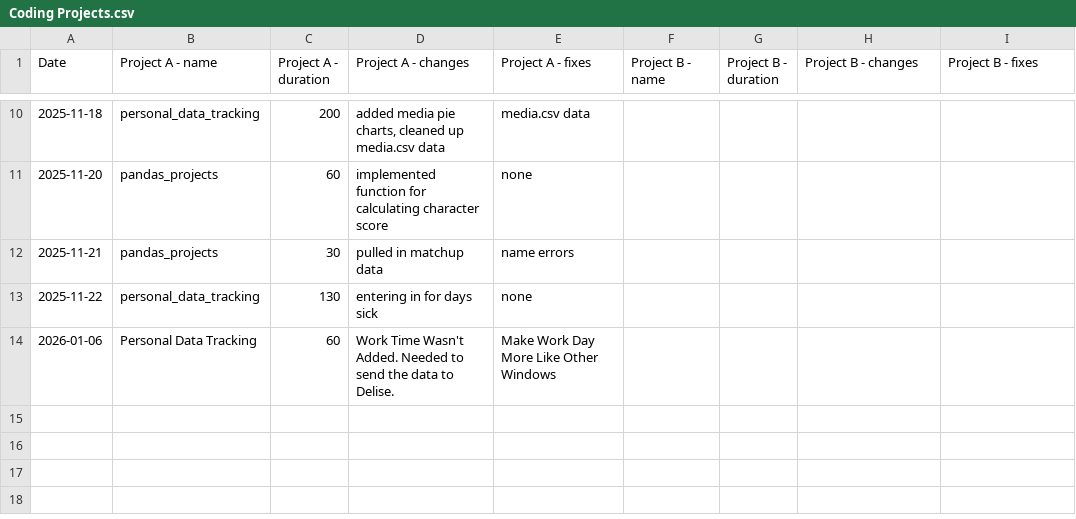
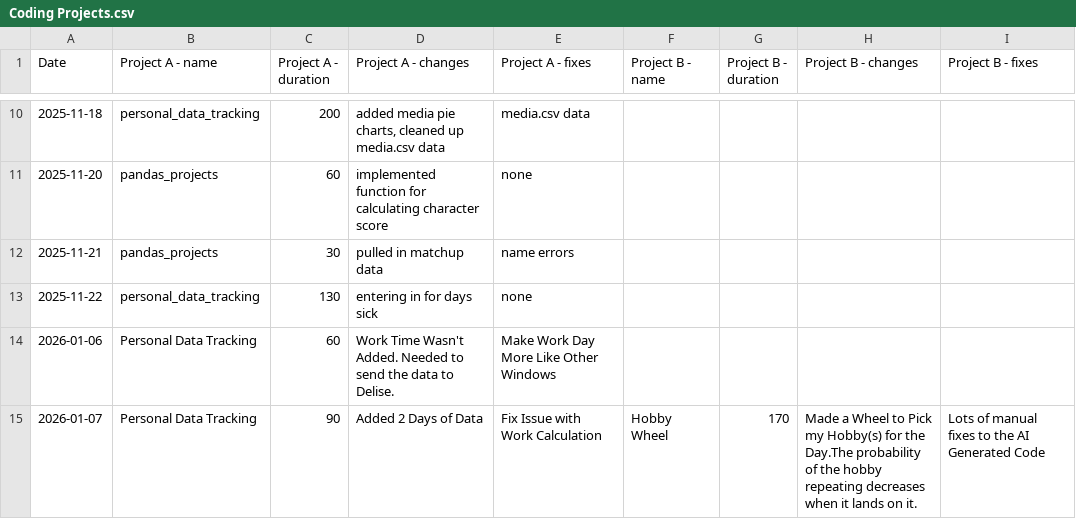
Before and after one commit to l2mcgrat/personal_data_tracking, a CSV file: data/window_data/Coding Projects.csv, drawn as a sheet; only a part is shown, gaps mark what is left out.

```diff
--- a/data/window_data/Coding Projects.csv
+++ b/data/window_data/Coding Projects.csv
@@ -14 +14,2 @@ Date,Project A - name,Project A - duration,Project A - changes,Project A - fixes
 2026-01-06,Personal Data Tracking,60,Work Time Wasn't Added. Needed to send the data to Delise.,Make Work Day More Like Other Windows,,,,
+2026-01-07,Personal Data Tracking,90,Added 2 Days of Data,Fix Issue with Work Calculation,Hobby Wheel,170,Made a Wheel to Pick my Hobby(s) for the Day.The probability of the hobby repeating decreases when it lands on it.,Lots of manual fixes to the AI Generated Code
```
Also changed, not shown: data/master_log.csv, data/window_data/Eating.csv, 31 other files.
